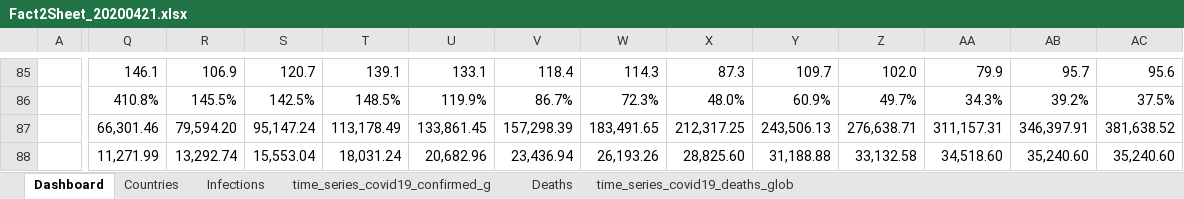
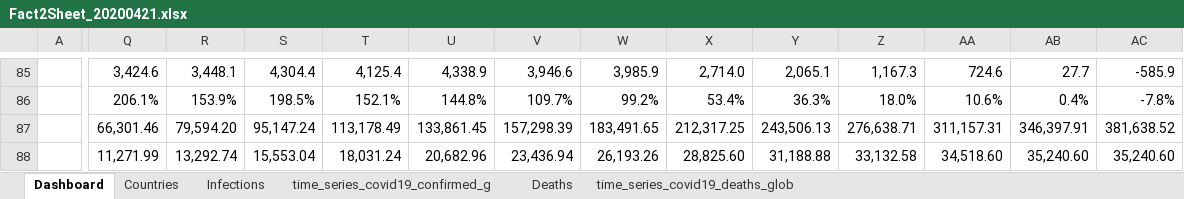
Before and after one commit to ignatius56/Corona-Factsheet, an Excel workbook: Factsheets/Fact2Sheet_20200421.xlsx, sheet Dashboard, drawn as a sheet; only a part is shown, gaps mark what is left out; values as stored, in another font and other column widths than the file's, no borders; charts and pictures and conditional formats not drawn; the diff covers the shown part only; the diff names each change by its address in the sheet, - before the commit and + after, or states it on an @@ line.

```diff
--- a/Factsheets/Fact2Sheet_20200421.xlsx (sheet Dashboard)
+++ b/Factsheets/Fact2Sheet_20200421.xlsx (sheet Dashboard)
-Q85: 146.1
+Q85: 3,424.6
-R85: 106.9
+R85: 3,448.1
-S85: 120.7
+S85: 4,304.4
-T85: 139.1
+T85: 4,125.4
-U85: 133.1
+U85: 4,338.9
-V85: 118.4
+V85: 3,946.6
-W85: 114.3
+W85: 3,985.9
-X85: 87.3
+X85: 2,714.0
-Y85: 109.7
+Y85: 2,065.1
-Z85: 102.0
+Z85: 1,167.3
-AA85: 79.9
+AA85: 724.6
-AB85: 95.7
+AB85: 27.7
-AC85: 95.6
+AC85: -585.9
-Q86: 410.8%
+Q86: 206.1%
-R86: 145.5%
+R86: 153.9%
-S86: 142.5%
+S86: 198.5%
-T86: 148.5%
+T86: 152.1%
-U86: 119.9%
+U86: 144.8%
-V86: 86.7%
+V86: 109.7%
-W86: 72.3%
+W86: 99.2%
-X86: 48.0%
+X86: 53.4%
-Y86: 60.9%
+Y86: 36.3%
-Z86: 49.7%
+Z86: 18.0%
-AA86: 34.3%
+AA86: 10.6%
-AB86: 39.2%
+AB86: 0.4%
-AC86: 37.5%
+AC86: -7.8%
```
Also changed, not shown: 457 edited cells elsewhere in this sheet, sheet Countries, charts or pictures.
